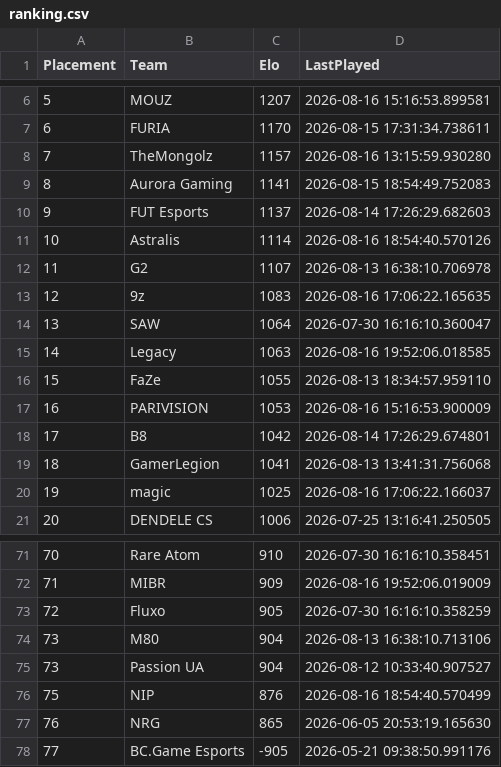
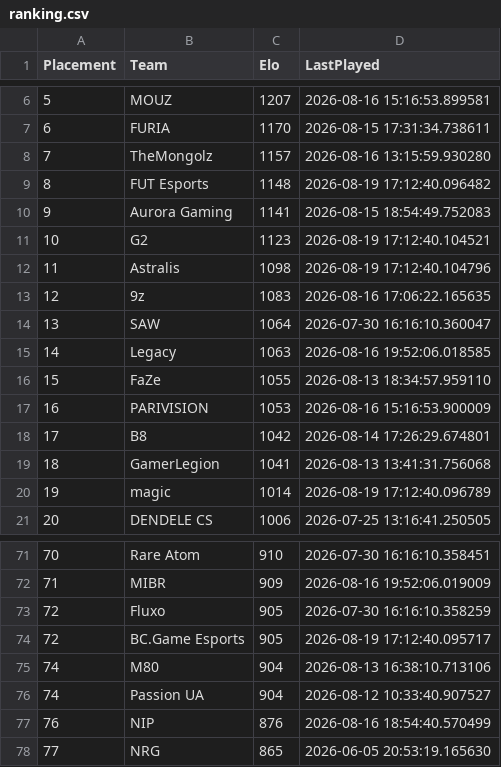
Before and after one commit to OnlinEGD/cs-ranking, a CSV file: ranking.csv, drawn as a sheet; only a part is shown, gaps mark what is left out.

```diff
--- a/ranking.csv
+++ b/ranking.csv
@@ -8,6 +8,6 @@ Placement,Team,Elo,LastPlayed
 7,TheMongolz,1157,2026-08-16 13:15:59.930280
-8,Aurora Gaming,1141,2026-08-15 18:54:49.752083
-9,FUT Esports,1137,2026-08-14 17:26:29.682603
-10,Astralis,1114,2026-08-16 18:54:40.570126
-11,G2,1107,2026-08-13 16:38:10.706978
+8,FUT Esports,1148,2026-08-19 17:12:40.096482
+9,Aurora Gaming,1141,2026-08-15 18:54:49.752083
+10,G2,1123,2026-08-19 17:12:40.104521
+11,Astralis,1098,2026-08-19 17:12:40.104796
 12,9z,1083,2026-08-16 17:06:22.165635
@@ -19,3 +19,3 @@ Placement,Team,Elo,LastPlayed
 18,GamerLegion,1041,2026-08-13 13:41:31.756068
-19,magic,1025,2026-08-16 17:06:22.166037
+19,magic,1014,2026-08-19 17:12:40.096789
 20,DENDELE CS,1006,2026-07-25 13:16:41.250505
@@ -73,6 +73,6 @@ Placement,Team,Elo,LastPlayed
 72,Fluxo,905,2026-07-30 16:16:10.358259
-73,M80,904,2026-08-13 16:38:10.713106
-73,Passion UA,904,2026-08-12 10:33:40.907527
-75,NIP,876,2026-08-16 18:54:40.570499
-76,NRG,865,2026-06-05 20:53:19.165630
-77,BC.Game Esports,-905,2026-05-21 09:38:50.991176
+72,BC.Game Esports,905,2026-08-19 17:12:40.095717
+74,M80,904,2026-08-13 16:38:10.713106
+74,Passion UA,904,2026-08-12 10:33:40.907527
+76,NIP,876,2026-08-16 18:54:40.570499
+77,NRG,865,2026-06-05 20:53:19.165630
```
Also changed, not shown: processed_matches.csv.
